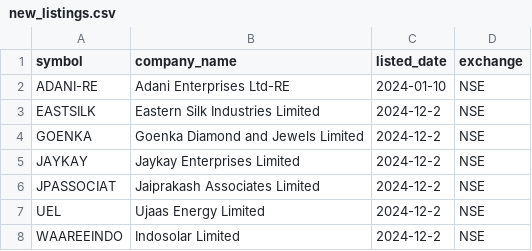
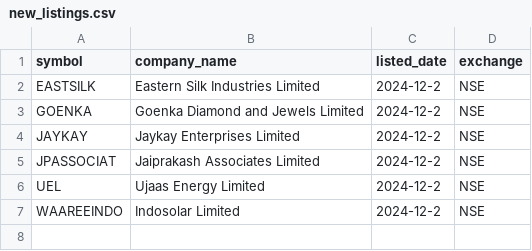
Before and after one commit to sourabhinani123/api-config, a CSV file: new_listings.csv, drawn as a sheet.

Commit message:
Update new_listings.csv

```diff
--- a/new_listings.csv
+++ b/new_listings.csv
@@ -1,3 +1,2 @@
 symbol,company_name,listed_date,exchange
-ADANI-RE,Adani Enterprises Ltd-RE,2024-01-10,NSE
 EASTSILK,Eastern Silk Industries Limited,2024-12-2,NSE
```
